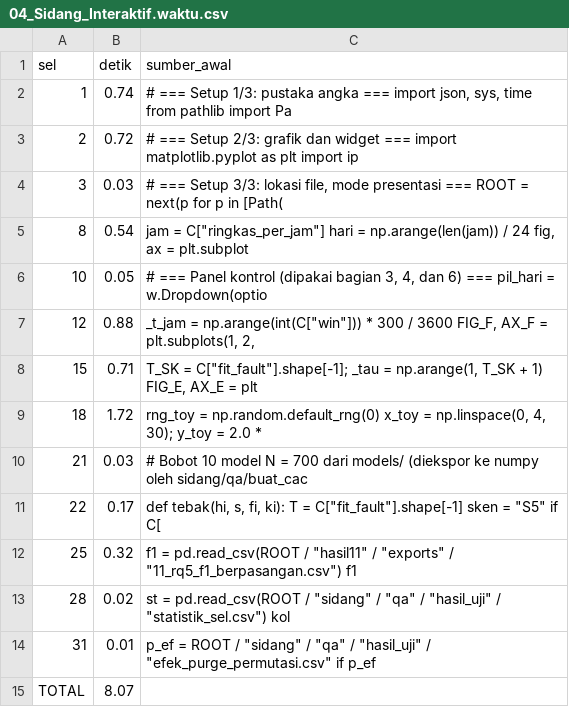
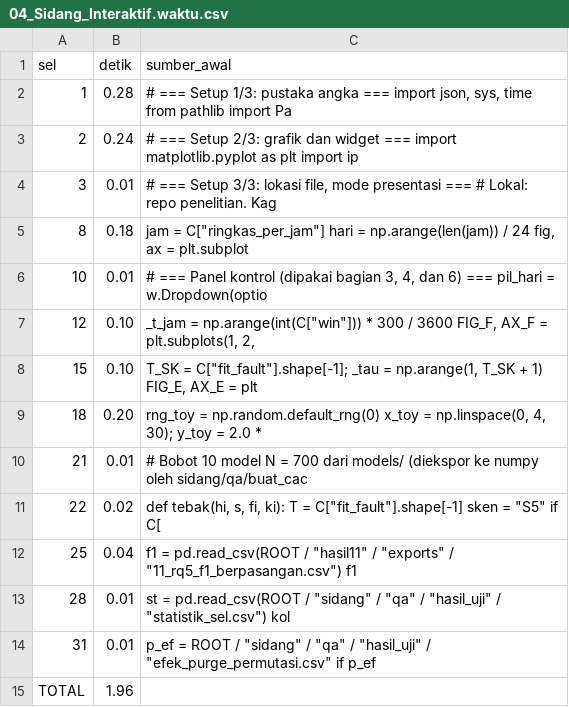
Before and after one commit to kelvindesman/public-files, a CSV file: sidang/bukti_demo/04_Sidang_Interaktif.waktu.csv, drawn as a sheet.

```diff
--- a/sidang/bukti_demo/04_Sidang_Interaktif.waktu.csv
+++ b/sidang/bukti_demo/04_Sidang_Interaktif.waktu.csv
@@ -1,15 +1,15 @@
 sel,detik,sumber_awal
-1,0.74,"# === Setup 1/3: pustaka angka === import json, sys, time from pathlib import Pa"
-2,0.72,# === Setup 2/3: grafik dan widget === import matplotlib.pyplot as plt import ip
-3,0.03,"# === Setup 3/3: lokasi file, mode presentasi ===  ROOT = next(p for p in [Path("
-8,0.54,"jam = C[""ringkas_per_jam""] hari = np.arange(len(jam)) / 24 fig, ax = plt.subplot"
-10,0.05,"# === Panel kontrol (dipakai bagian 3, 4, dan 6) === pil_hari = w.Dropdown(optio"
-12,0.88,"_t_jam = np.arange(int(C[""win""])) * 300 / 3600 FIG_F, AX_F = plt.subplots(1, 2, "
-15,0.71,"T_SK = C[""fit_fault""].shape[-1]; _tau = np.arange(1, T_SK + 1) FIG_E, AX_E = plt"
-18,1.72,"rng_toy = np.random.default_rng(0) x_toy = np.linspace(0, 4, 30); y_toy = 2.0 * "
-21,0.03,# Bobot 10 model N = 700 dari models/ (diekspor ke numpy oleh sidang/qa/buat_cac
-22,0.17,"def tebak(hi, s, fi, ki):     T = C[""fit_fault""].shape[-1]     sken = ""S5"" if C["
-25,0.32,"f1 = pd.read_csv(ROOT / ""hasil11"" / ""exports"" / ""11_rq5_f1_berpasangan.csv"") f1 "
-28,0.02,"st = pd.read_csv(ROOT / ""sidang"" / ""qa"" / ""hasil_uji"" / ""statistik_sel.csv"") kol"
+1,0.28,"# === Setup 1/3: pustaka angka === import json, sys, time from pathlib import Pa"
+2,0.24,# === Setup 2/3: grafik dan widget === import matplotlib.pyplot as plt import ip
+3,0.01,"# === Setup 3/3: lokasi file, mode presentasi ===  # Lokal: repo penelitian. Kag"
+8,0.18,"jam = C[""ringkas_per_jam""] hari = np.arange(len(jam)) / 24 fig, ax = plt.subplot"
+10,0.01,"# === Panel kontrol (dipakai bagian 3, 4, dan 6) === pil_hari = w.Dropdown(optio"
+12,0.10,"_t_jam = np.arange(int(C[""win""])) * 300 / 3600 FIG_F, AX_F = plt.subplots(1, 2, "
+15,0.10,"T_SK = C[""fit_fault""].shape[-1]; _tau = np.arange(1, T_SK + 1) FIG_E, AX_E = plt"
+18,0.20,"rng_toy = np.random.default_rng(0) x_toy = np.linspace(0, 4, 30); y_toy = 2.0 * "
+21,0.01,# Bobot 10 model N = 700 dari models/ (diekspor ke numpy oleh sidang/qa/buat_cac
+22,0.02,"def tebak(hi, s, fi, ki):     T = C[""fit_fault""].shape[-1]     sken = ""S5"" if C["
+25,0.04,"f1 = pd.read_csv(ROOT / ""hasil11"" / ""exports"" / ""11_rq5_f1_berpasangan.csv"") f1 "
+28,0.01,"st = pd.read_csv(ROOT / ""sidang"" / ""qa"" / ""hasil_uji"" / ""statistik_sel.csv"") kol"
 31,0.01,"p_ef = ROOT / ""sidang"" / ""qa"" / ""hasil_uji"" / ""efek_purge_permutasi.csv"" if p_ef"
-TOTAL,8.07,
+TOTAL,1.96,
```
Also changed, not shown: 8 other files.
